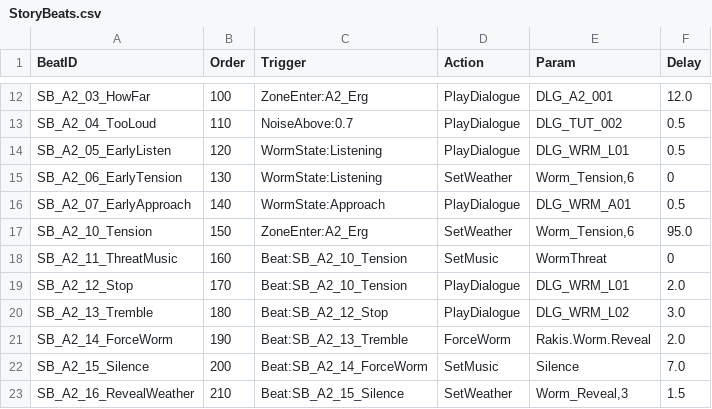
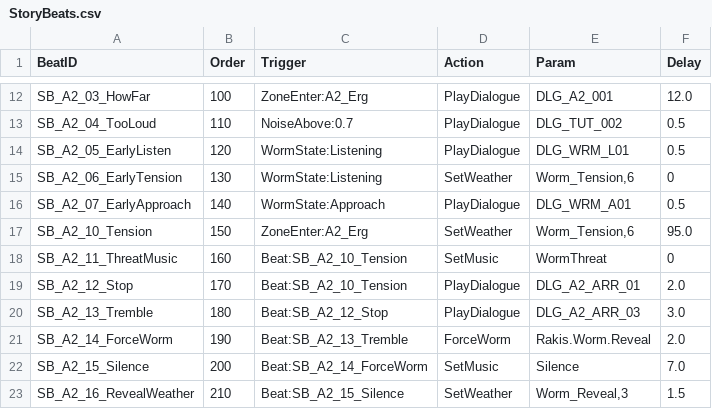
Before and after one commit to kenjaweallangels-gif/proj, a CSV file: Content/Rakis/Data/StoryBeats.csv, drawn as a sheet; only a part is shown, gaps mark what is left out.

```diff
--- a/Content/Rakis/Data/StoryBeats.csv
+++ b/Content/Rakis/Data/StoryBeats.csv
@@ -18,4 +18,4 @@ SB_A2_10_Tension,150,ZoneEnter:A2_Erg,SetWeather,"Worm_Tension,6",95.0
 SB_A2_11_ThreatMusic,160,Beat:SB_A2_10_Tension,SetMusic,WormThreat,0
-SB_A2_12_Stop,170,Beat:SB_A2_10_Tension,PlayDialogue,DLG_WRM_L01,2.0
-SB_A2_13_Tremble,180,Beat:SB_A2_12_Stop,PlayDialogue,DLG_WRM_L02,3.0
+SB_A2_12_Stop,170,Beat:SB_A2_10_Tension,PlayDialogue,DLG_A2_ARR_01,2.0
+SB_A2_13_Tremble,180,Beat:SB_A2_12_Stop,PlayDialogue,DLG_A2_ARR_03,3.0
 SB_A2_14_ForceWorm,190,Beat:SB_A2_13_Tremble,ForceWorm,Rakis.Worm.Reveal,2.0
```
Also changed, not shown: Content/Rakis/Data/Barks.csv, 7 other files.
